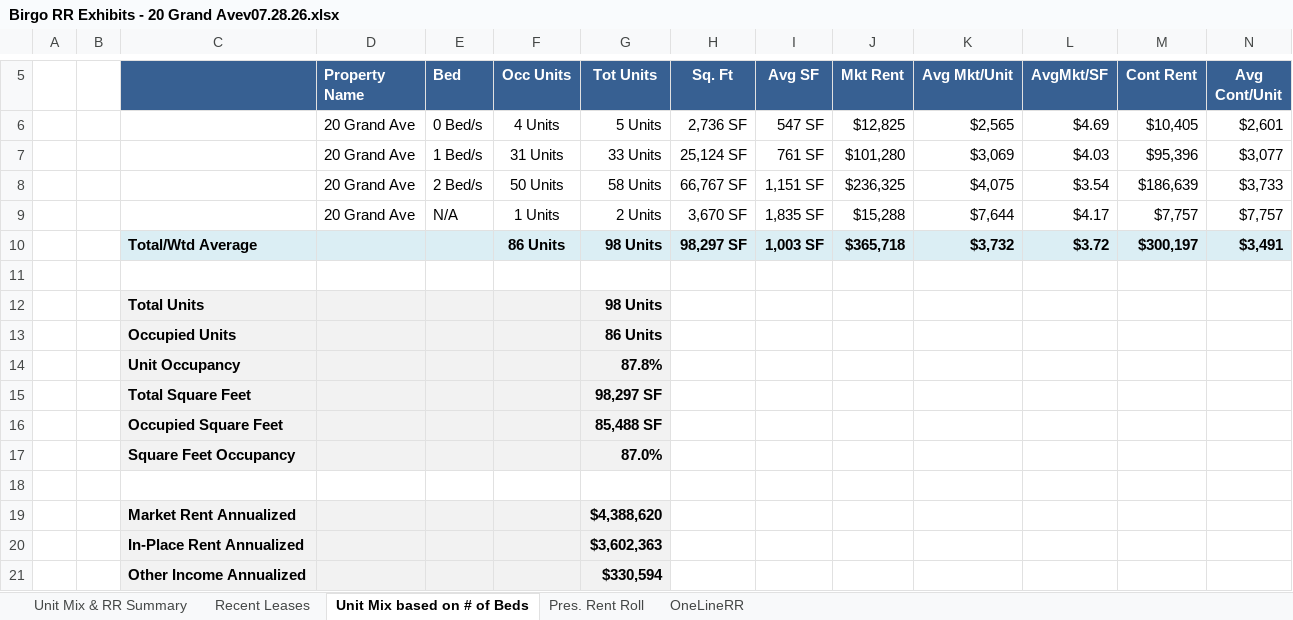
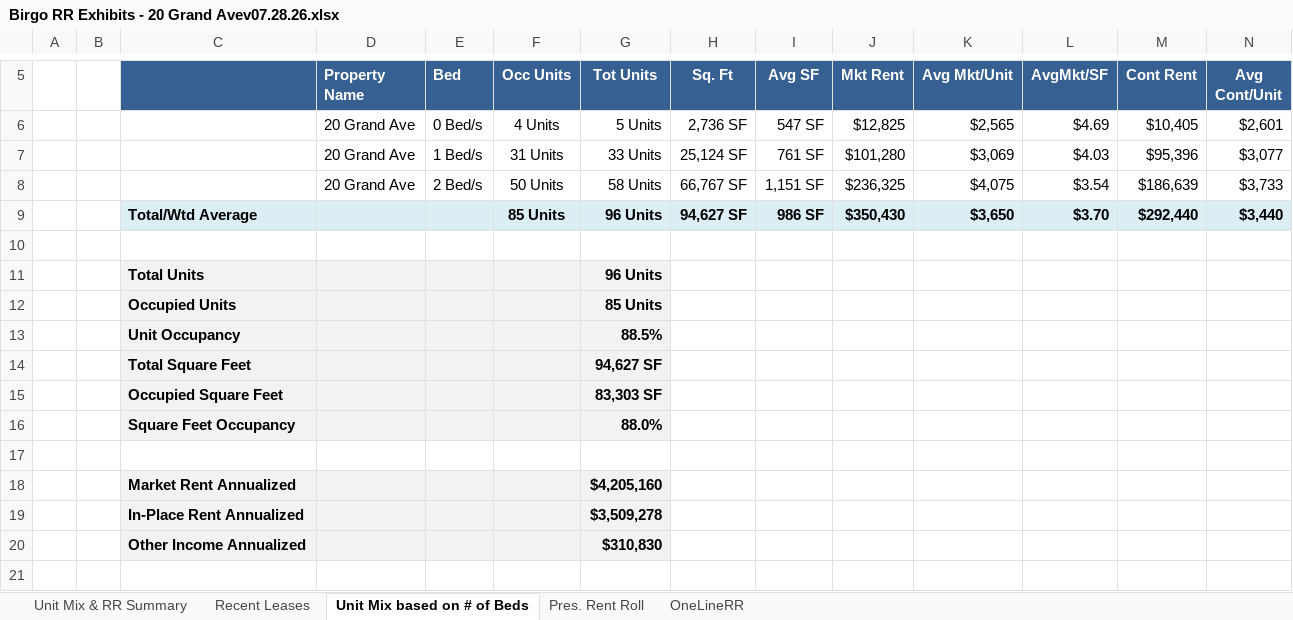
Before and after one commit to rdagoy/srctrentroll, an Excel workbook: examples/outputs/Birgo RR Exhibits - 20 Grand Avev07.28.26.xlsx, sheet Unit Mix based on # of Beds, drawn as a sheet; only a part is shown, gaps mark what is left out; values as stored, in another font and other column widths than the file's, no borders; removed rows and columns are numbered as before the commit, all else as after; rows hold the shown columns only; the diff names each change by its address in the sheet, - before the commit and + after, or states it on an @@ line.

```diff
--- a/examples/outputs/Birgo RR Exhibits - 20 Grand Avev07.28.26.xlsx (sheet Unit Mix based on # of Beds)
+++ b/examples/outputs/Birgo RR Exhibits - 20 Grand Avev07.28.26.xlsx (sheet Unit Mix based on # of Beds)
-row 9:  |  |  | 20 Grand Ave | N/A | 1 Units | 2 Units | 3,670 SF | 1,835 SF | $15,288 | $7,644 | $4.17 | $7,757 | $7,757
-row 10:  |  | Total/Wtd Average |  |  | 86 Units | 98 Units | 98,297 SF | 1,003 SF | $365,718 | $3,732 | $3.72 | $300,197 | $3,491
+row 9:  |  | Total/Wtd Average |  |  | 85 Units | 96 Units | 94,627 SF | 986 SF | $350,430 | $3,650 | $3.70 | $292,440 | $3,440
-G11 (Tot Units): 98 Units
+G11 (Tot Units): 96 Units
-G12 (Tot Units): 86 Units
+G12 (Tot Units): 85 Units
-G13 (Tot Units): 87.8%
+G13 (Tot Units): 88.5%
-G14 (Tot Units): 98,297 SF
+G14 (Tot Units): 94,627 SF
-G15 (Tot Units): 85,488 SF
+G15 (Tot Units): 83,303 SF
-G16 (Tot Units): 87.0%
+G16 (Tot Units): 88.0%
-G18 (Tot Units): $4,388,620
+G18 (Tot Units): $4,205,160
-G19 (Tot Units): $3,602,363
+G19 (Tot Units): $3,509,278
-G20 (Tot Units): $330,594
+G20 (Tot Units): $310,830
```
Also changed, not shown: sheet OneLineRR, sheet Unit Mix & RR Summary, sheet Recent Leases, sheet Pres. Rent Roll, 5 other files.
